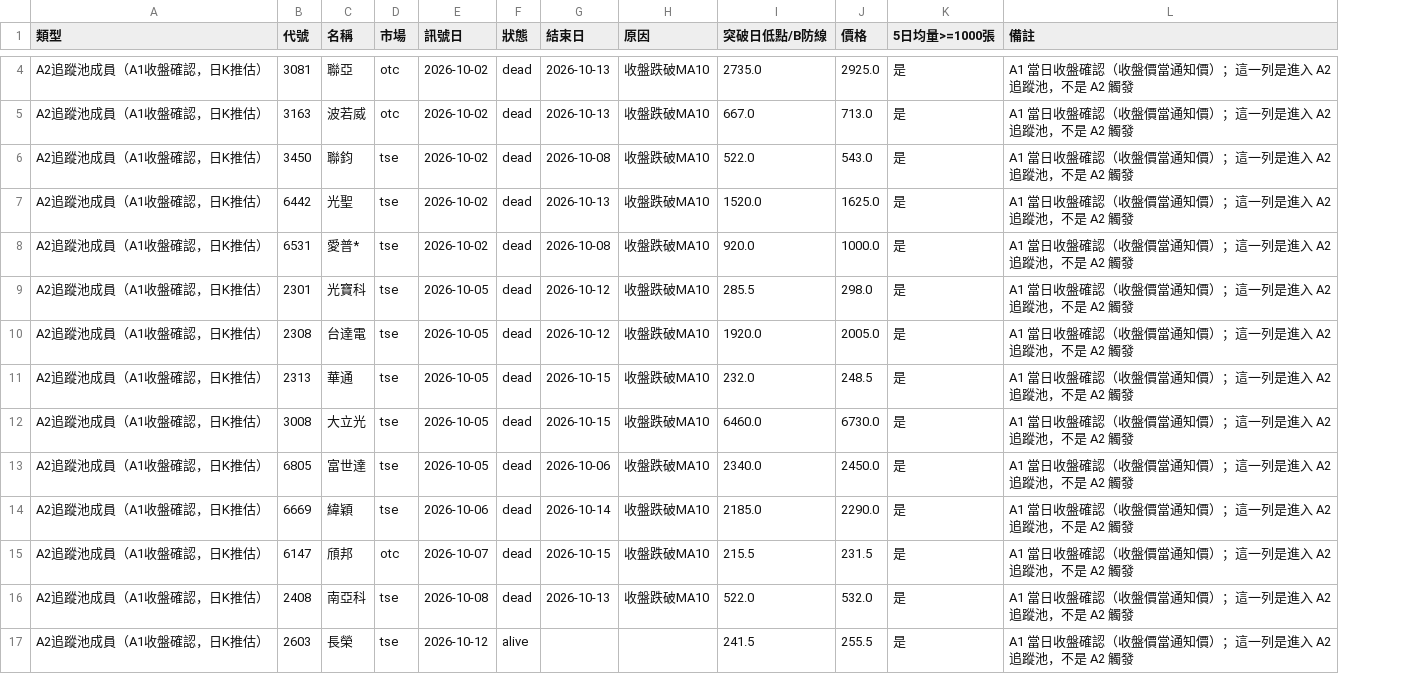
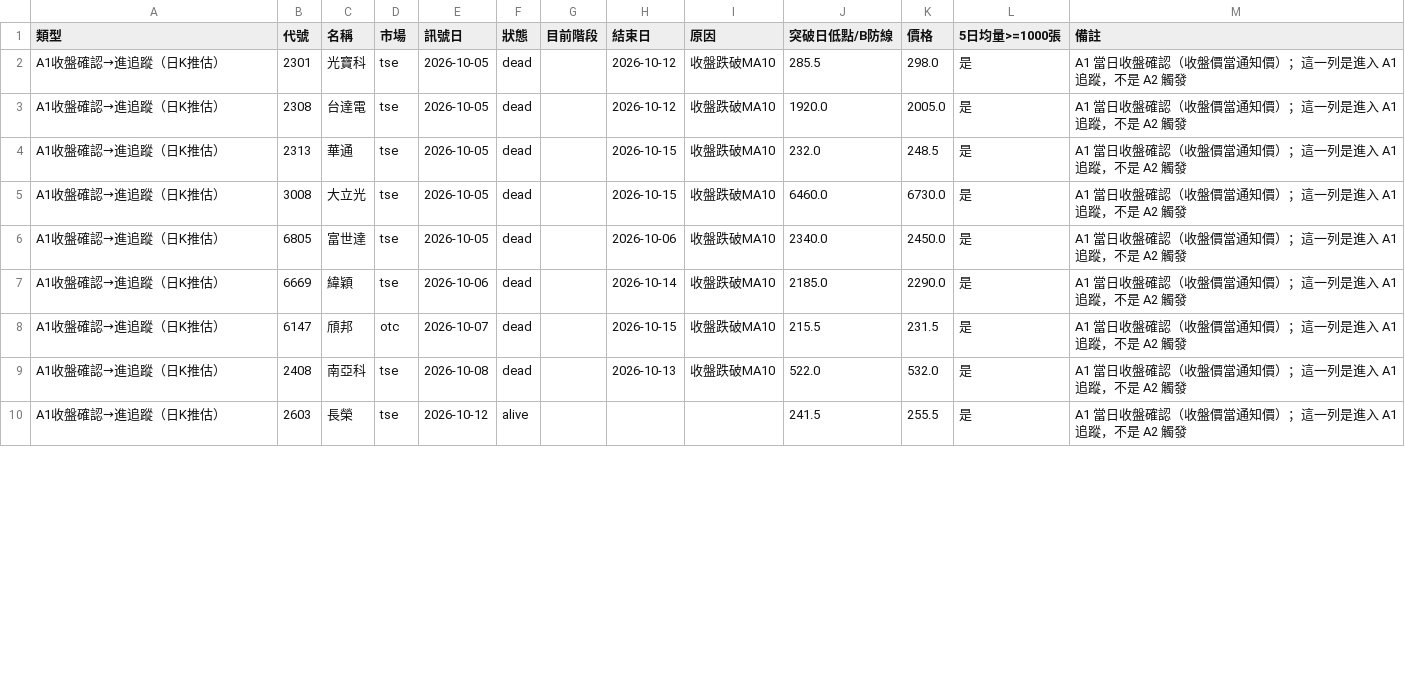
Before and after one commit to Jui-creator/CheckStock, a CSV file: backfill_report.csv, drawn as a sheet; only a part is shown, gaps mark what is left out; removed rows and columns are numbered as before the commit, all else as after; the diff covers the shown part only; the diff names each change by its address in the sheet, - before the commit and + after, or states it on an @@ line.

```diff
--- a/backfill_report.csv
+++ b/backfill_report.csv
+column G (目前階段), empty
-row 4: A2追蹤池成員（A1收盤確認，日K推估） | 3081 | 聯亞 | otc | 2026-10-02 | dead | 2026-10-13 | 收盤跌破MA10 | 2735.0 | 2925.0 | 是 | A1 當日收盤確認（收盤價當通知價）；這一列是進入 A2 追蹤池，不是 A2 觸發
-row 5: A2追蹤池成員（A1收盤確認，日K推估） | 3163 | 波若威 | otc | 2026-10-02 | dead | 2026-10-13 | 收盤跌破MA10 | 667.0 | 713.0 | 是 | A1 當日收盤確認（收盤價當通知價）；這一列是進入 A2 追蹤池，不是 A2 觸發
-row 6: A2追蹤池成員（A1收盤確認，日K推估） | 3450 | 聯鈞 | tse | 2026-10-02 | dead | 2026-10-08 | 收盤跌破MA10 | 522.0 | 543.0 | 是 | A1 當日收盤確認（收盤價當通知價）；這一列是進入 A2 追蹤池，不是 A2 觸發
-row 7: A2追蹤池成員（A1收盤確認，日K推估） | 6442 | 光聖 | tse | 2026-10-02 | dead | 2026-10-13 | 收盤跌破MA10 | 1520.0 | 1625.0 | 是 | A1 當日收盤確認（收盤價當通知價）；這一列是進入 A2 追蹤池，不是 A2 觸發
-row 8: A2追蹤池成員（A1收盤確認，日K推估） | 6531 | 愛普* | tse | 2026-10-02 | dead | 2026-10-08 | 收盤跌破MA10 | 920.0 | 1000.0 | 是 | A1 當日收盤確認（收盤價當通知價）；這一列是進入 A2 追蹤池，不是 A2 觸發
-A2:A10 (類型): A2追蹤池成員（A1收盤確認，日K推估）
+A2:A10 (類型): A1收盤確認→進追蹤（日K推估）
-M2:M10 (備註): A1 當日收盤確認（收盤價當通知價）；這一列是進入 A2 追蹤池，不是 A2 觸發
+M2:M10 (備註): A1 當日收盤確認（收盤價當通知價）；這一列是進入 A1 追蹤，不是 A2 觸發
```
Also changed, not shown: 2 added rows, 4 removed rows and 45 edited cells elsewhere in this file, 2 other files.
